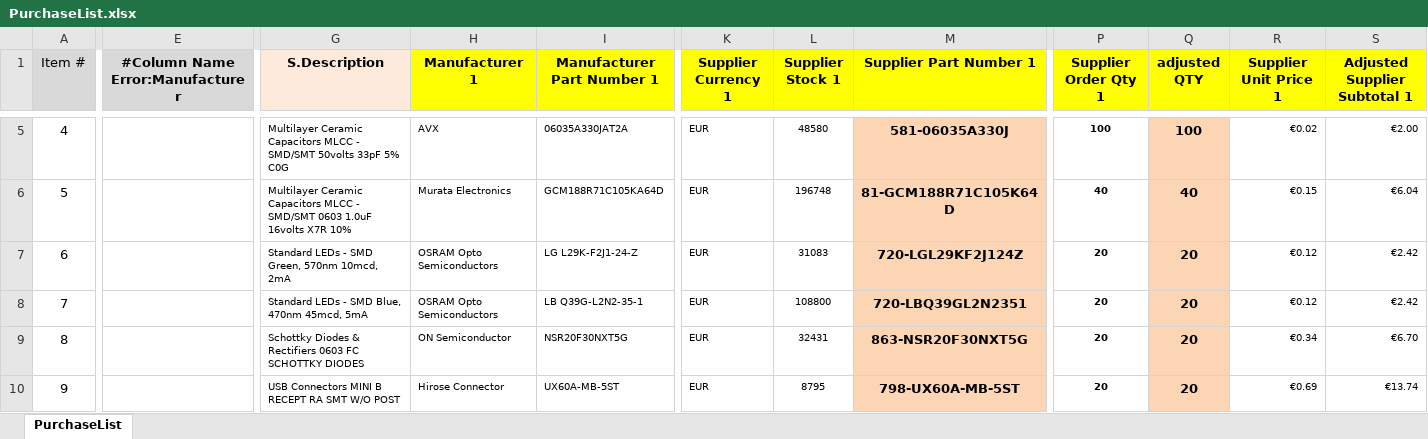
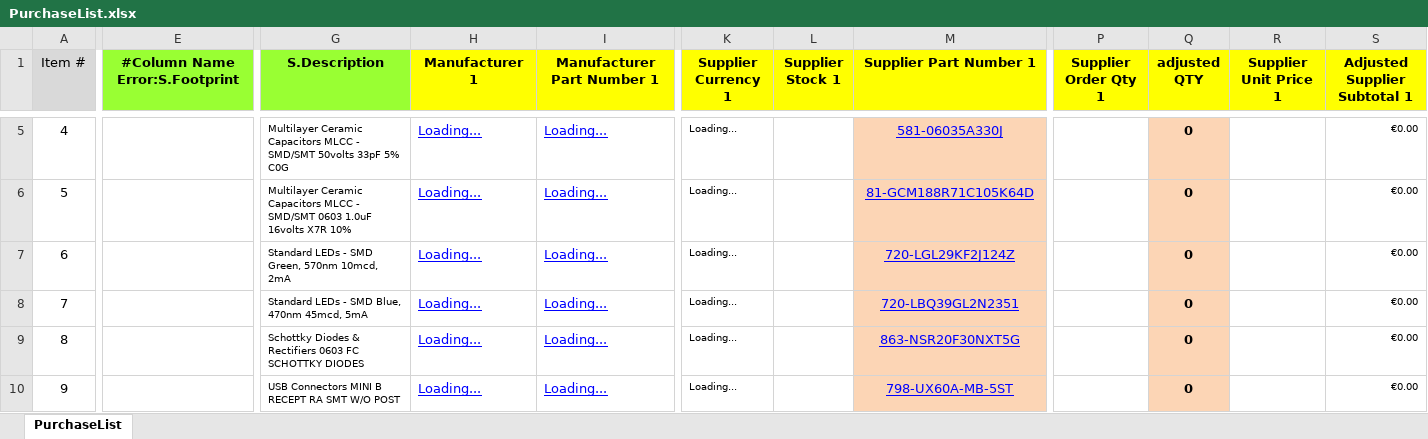
Before and after one commit to nikoschalikias/pcb-n-dap, an Excel workbook: bom/PurchaseList.xlsx, sheet PurchaseList, drawn as a sheet; only a part is shown, gaps mark what is left out; values as stored, in another font and other column widths than the file's, no borders; the diff covers the shown part only; the diff names each change by its address in the sheet, - before the commit and + after, or states it on an @@ line.

```diff
--- a/bom/PurchaseList.xlsx (sheet PurchaseList)
+++ b/bom/PurchaseList.xlsx (sheet PurchaseList)
-E1: #Column Name Error:Manufacturer
+E1: #Column Name Error:S.Footprint
-E1 fill: #D9D9D9
+E1 fill: #99FF33
-G1 fill: #FDEADA
+G1 fill: #99FF33
@@ H5:I10 underline: off → on, text colour: black → #0000FF, text size: larger @@
-H5 (Manufacturer 1): AVX
+H5 (Manufacturer 1): Loading...
-I5 (Manufacturer Part Number 1): 06035A330JAT2A
+I5 (Manufacturer Part Number 1): Loading...
-K5:K10 (Supplier Currency 1): EUR
+K5:K10 (Supplier Currency 1): Loading...
-L5 (Supplier Stock 1): 48580
+L5 (Supplier Stock 1): (empty)
@@ M5:M10 underline: off → on, text colour: black → #0000FF, bold: on → off @@
-P5 (Supplier Order Qty 1): 100
+P5 (Supplier Order Qty 1): (empty)
-Q5 (adjusted QTY): 100
+Q5 (adjusted QTY): 0
-R5 (Supplier Unit Price 1): €0.02
+R5 (Supplier Unit Price 1): (empty)
-S5 (Adjusted Supplier Subtotal 1): €2.00
+S5 (Adjusted Supplier Subtotal 1): €0.00
-H6 (Manufacturer 1): Murata Electronics
+H6 (Manufacturer 1): Loading...
-I6 (Manufacturer Part Number 1): GCM188R71C105KA64D
+I6 (Manufacturer Part Number 1): Loading...
-L6 (Supplier Stock 1): 196748
+L6 (Supplier Stock 1): (empty)
-P6 (Supplier Order Qty 1): 40
+P6 (Supplier Order Qty 1): (empty)
-Q6 (adjusted QTY): 40
+Q6 (adjusted QTY): 0
-R6 (Supplier Unit Price 1): €0.15
+R6 (Supplier Unit Price 1): (empty)
-S6 (Adjusted Supplier Subtotal 1): €6.04
+S6 (Adjusted Supplier Subtotal 1): €0.00
-H7:H8 (Manufacturer 1): OSRAM Opto Semiconductors
+H7:H8 (Manufacturer 1): Loading...
-I7 (Manufacturer Part Number 1): LG L29K-F2J1-24-Z
+I7 (Manufacturer Part Number 1): Loading...
-L7 (Supplier Stock 1): 31083
+L7 (Supplier Stock 1): (empty)
-P7:P10 (Supplier Order Qty 1): 20
+P7:P10 (Supplier Order Qty 1): (empty)
-Q7:Q10 (adjusted QTY): 20
+Q7:Q10 (adjusted QTY): 0
-R7:R8 (Supplier Unit Price 1): €0.12
+R7:R8 (Supplier Unit Price 1): (empty)
-S7:S8 (Adjusted Supplier Subtotal 1): €2.42
+S7:S8 (Adjusted Supplier Subtotal 1): €0.00
-I8 (Manufacturer Part Number 1): LB Q39G-L2N2-35-1
+I8 (Manufacturer Part Number 1): Loading...
-L8 (Supplier Stock 1): 108800
+L8 (Supplier Stock 1): (empty)
-H9 (Manufacturer 1): ON Semiconductor
+H9 (Manufacturer 1): Loading...
-I9 (Manufacturer Part Number 1): NSR20F30NXT5G
+I9 (Manufacturer Part Number 1): Loading...
-L9 (Supplier Stock 1): 32431
+L9 (Supplier Stock 1): (empty)
-R9 (Supplier Unit Price 1): €0.34
+R9 (Supplier Unit Price 1): (empty)
-S9 (Adjusted Supplier Subtotal 1): €6.70
+S9 (Adjusted Supplier Subtotal 1): €0.00
-H10 (Manufacturer 1): Hirose Connector
+H10 (Manufacturer 1): Loading...
-I10 (Manufacturer Part Number 1): UX60A-MB-5ST
+I10 (Manufacturer Part Number 1): Loading...
-L10 (Supplier Stock 1): 8795
+L10 (Supplier Stock 1): (empty)
-R10 (Supplier Unit Price 1): €0.69
+R10 (Supplier Unit Price 1): (empty)
-S10 (Adjusted Supplier Subtotal 1): €13.74
+S10 (Adjusted Supplier Subtotal 1): €0.00
```
Also changed, not shown: 132 edited cells and cell formats elsewhere in this sheet, asm/Pick_Place.xlsx, bom/PartsList.xlsx, 56 other files.
